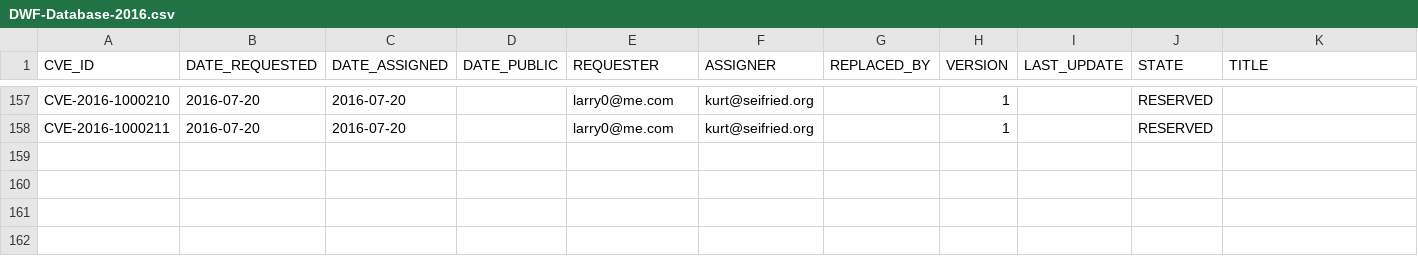
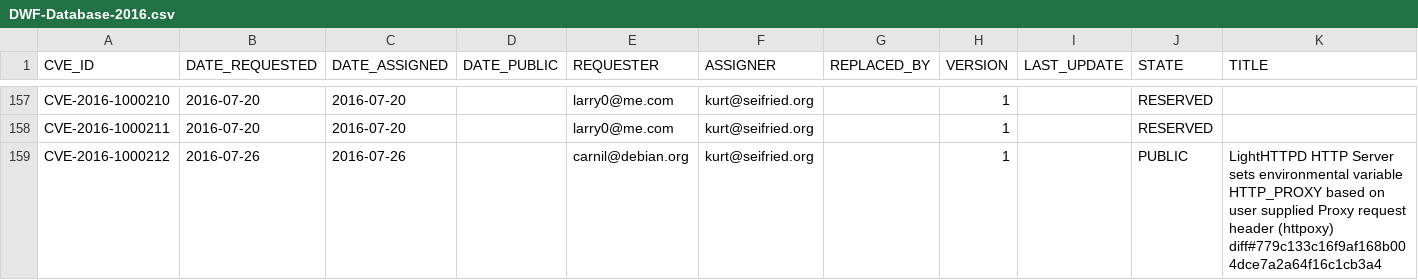
Before and after one commit to daniel-beck/DWF-Database, a CSV file: DWF-Database-2016.csv, drawn as a sheet; only a part is shown, gaps mark what is left out.

Commit message:
httpoxy lighthttpd

```diff
--- a/DWF-Database-2016.csv
+++ b/DWF-Database-2016.csv
@@ -158 +158,2 @@
 "CVE-2016-1000211","2016-07-20","2016-07-20","","larry0@me.com","kurt@seifried.org",,1,"","RESERVED",""
+"CVE-2016-1000212","2016-07-26","2016-07-26","","carnil@debian.org","kurt@seifried.org",,1,"","PUBLIC","LightHTTPD HTTP Server sets environmental variable HTTP_PROXY based on user supplied Proxy request header (httpoxy) diff#779c133c16f9af168b004dce7a2a64f16c1cb3a4"
```
